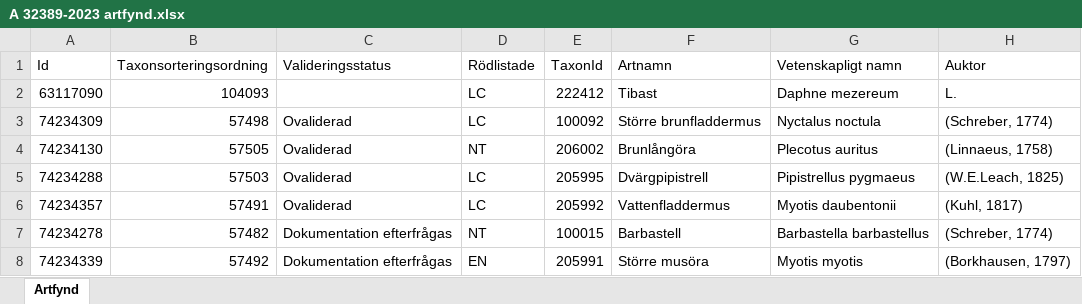
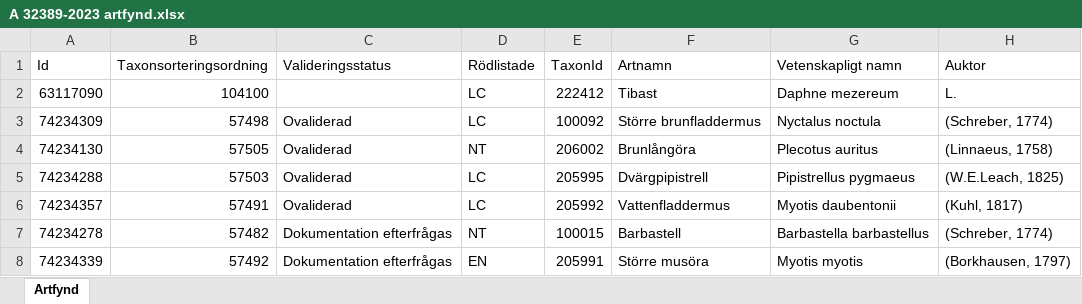
Before and after one commit to klasma/Logging_1270, an Excel workbook: artfynd/A 32389-2023 artfynd.xlsx, sheet Artfynd, drawn as a sheet; only a part is shown; values as stored, in another font and other column widths than the file's, no borders; the diff names each change by its address in the sheet, - before the commit and + after, or states it on an @@ line.

```diff
--- a/artfynd/A 32389-2023 artfynd.xlsx (sheet Artfynd)
+++ b/artfynd/A 32389-2023 artfynd.xlsx (sheet Artfynd)
-B2 (Taxonsorteringsordning): 104093
+B2 (Taxonsorteringsordning): 104100
```
Also changed, not shown: artfynd/A 23466-2022 artfynd.xlsx, artfynd/A 26958-2025 artfynd.xlsx, 51 other files.
